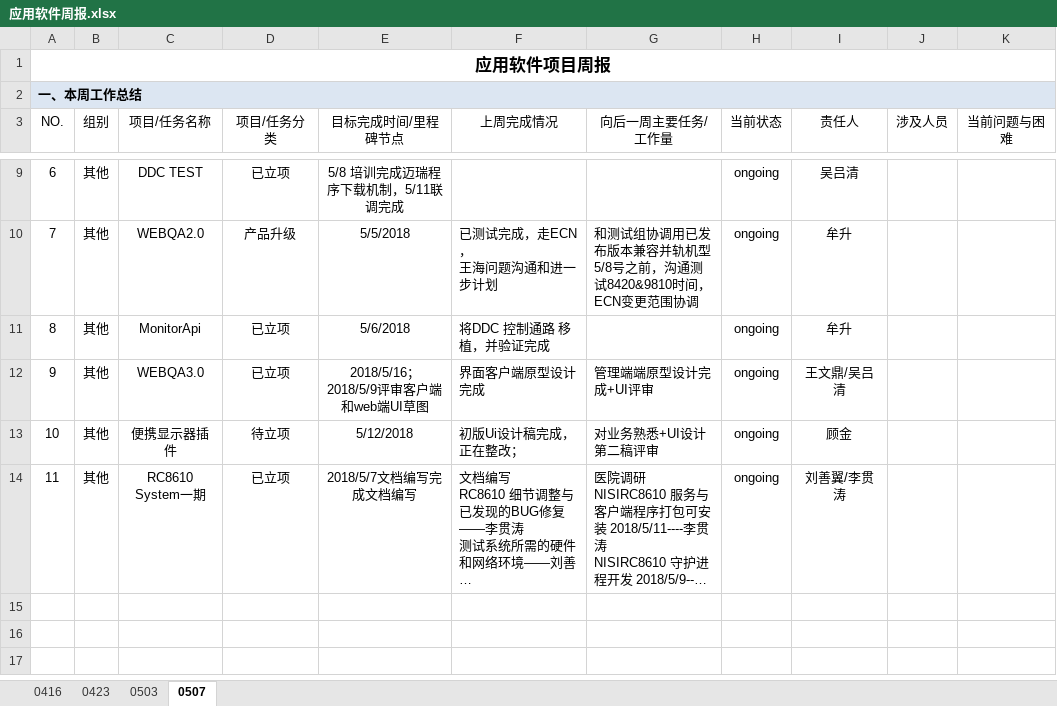
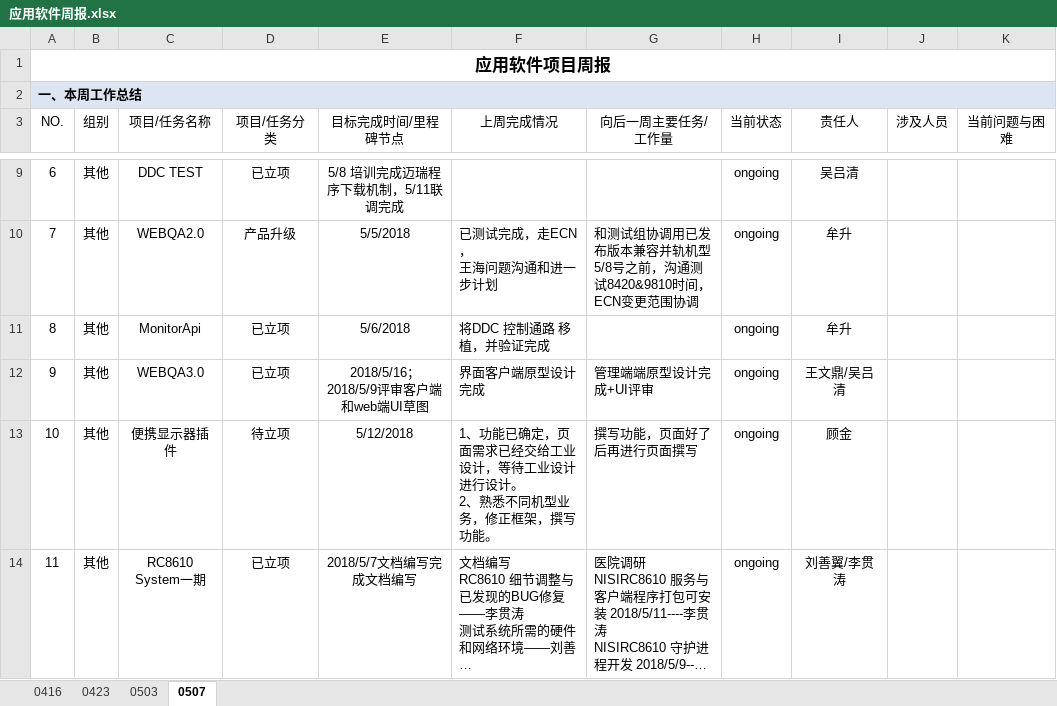
Before and after one commit to JUSHA1996/Logs, an Excel workbook: 应用软件周报.xlsx, sheet 0507, drawn as a sheet; only a part is shown, gaps mark what is left out; long unchanged cells end in …; values as stored, in another font and other column widths than the file's, no borders; conditional formats not drawn; ↵ is a line break in a cell; the diff names each change by its address in the sheet, - before the commit and + after, or states it on an @@ line.

```diff
--- a/应用软件周报.xlsx (sheet 0507)
+++ b/应用软件周报.xlsx (sheet 0507)
-F13 (上周完成情况): 初版Ui设计稿完成，正在整改；
+F13 (上周完成情况): 1、功能已确定，页面需求已经交给工业设计，等待工业设计进行设计。 ↵ 2、熟悉不同机型业务，修正框架，撰写功能。
-G13 (向后一周主要任务/工作量): 对业务熟悉+UI设计第二稿评审
+G13 (向后一周主要任务/工作量): 撰写功能，页面好了后再进行页面撰写
```
